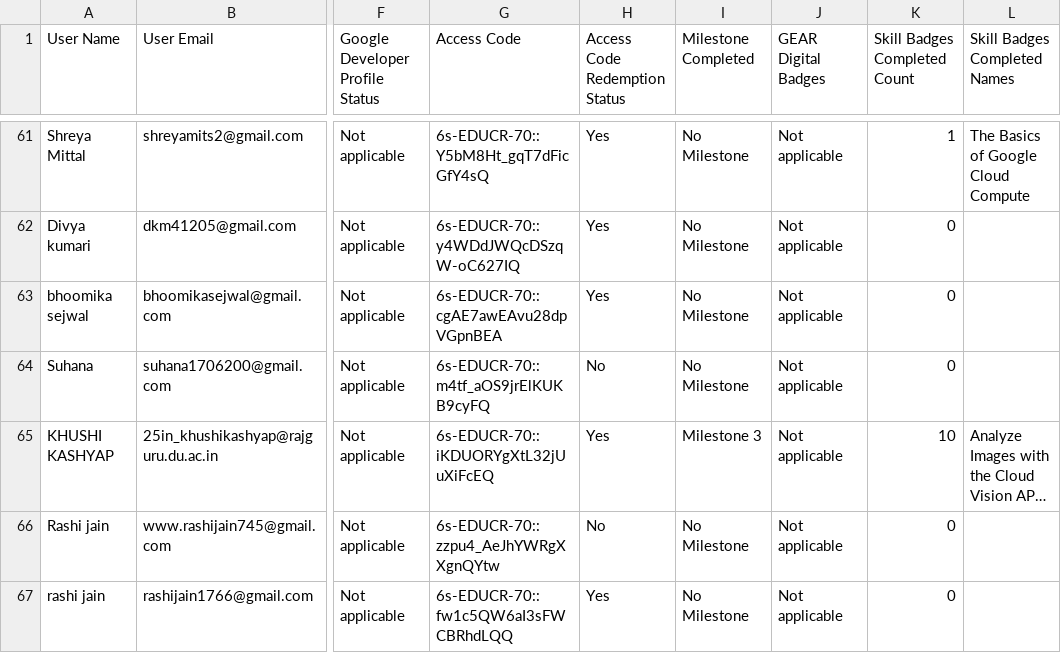
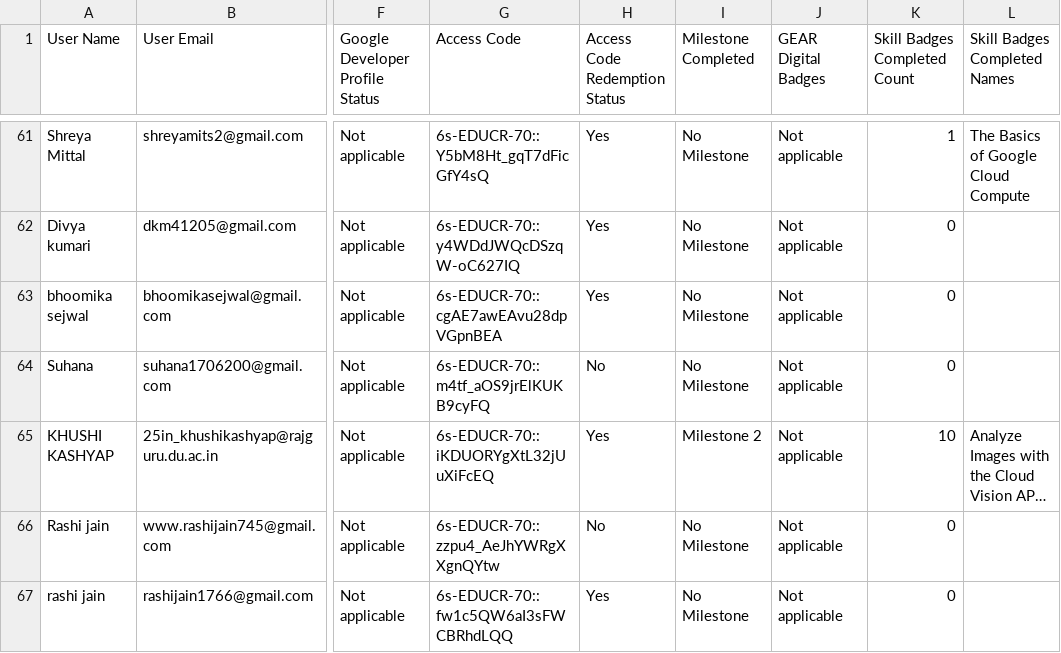
Before and after one commit to ParishiMishra/Cloud-Study-Jams-2025, a CSV file: participants.csv, drawn as a sheet; only a part is shown, gaps mark what is left out; long unchanged cells end in …; the diff covers the shown part only; the diff names each change by its address in the sheet, - before the commit and + after, or states it on an @@ line.

```diff
--- a/participants.csv
+++ b/participants.csv
-I65 (Milestone Completed): Milestone 3
+I65 (Milestone Completed): Milestone 2
```
Also changed, not shown: 80 edited cells elsewhere in this file.
